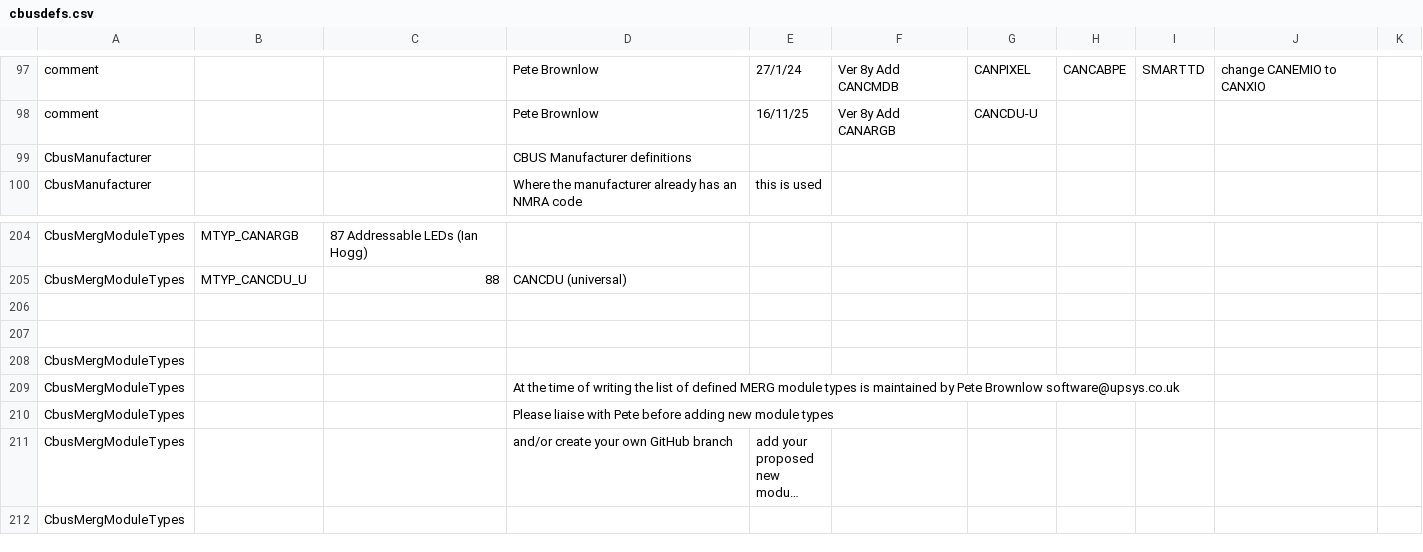
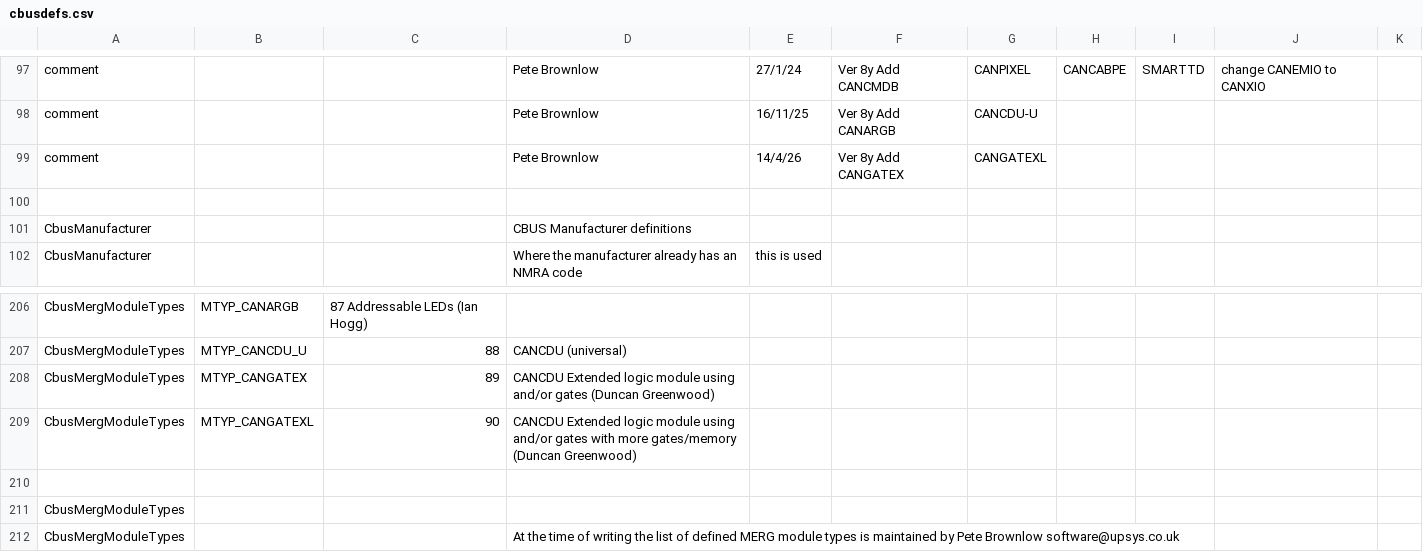
Before and after one commit to MERG-DEV/cbusdefs, a CSV file: cbusdefs.csv, drawn as a sheet; only a part is shown, gaps mark what is left out; the shorter side is filled out with more unchanged rows; long unchanged cells end in ….

Commit message:
Add CANGATEX, CANGATEXL
Added module definitions

```diff
--- a/cbusdefs.csv
+++ b/cbusdefs.csv
@@ -98,2 +98,4 @@ comment,,,Pete Brownlow, 27/1/24, Ver 8y  Add CANCMDB, CANPIXEL, CANCABPE, SMART
 comment,,,Pete Brownlow, 16/11/25, Ver 8y  Add CANARGB, CANCDU-U
+comment,,,Pete Brownlow, 14/4/26, Ver 8y  Add CANGATEX, CANGATEXL
+
 CbusManufacturer,,,CBUS Manufacturer definitions
@@ -205,3 +207,4 @@ CbusMergModuleTypes,MTYP_CANARGB,87	Addressable LEDs (Ian Hogg)
 CbusMergModuleTypes,MTYP_CANCDU_U,88,CANCDU (universal)
-
+CbusMergModuleTypes,MTYP_CANGATEX,89,CANCDU Extended logic module using and/or gates (Duncan Greenwood)
+CbusMergModuleTypes,MTYP_CANGATEXL,90,CANCDU Extended logic module using and/or gates with more gates/memory (Duncan Greenwood)
 
```
